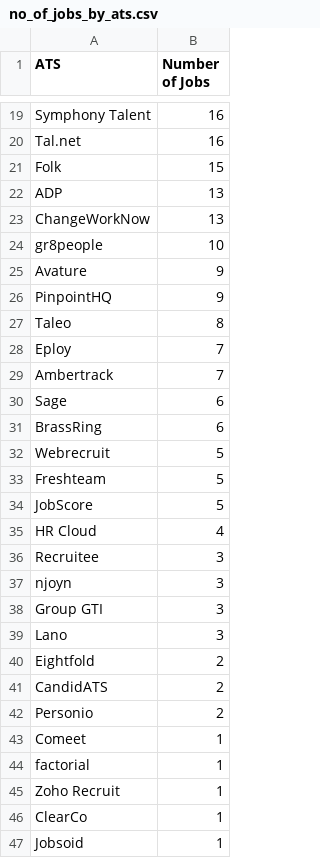
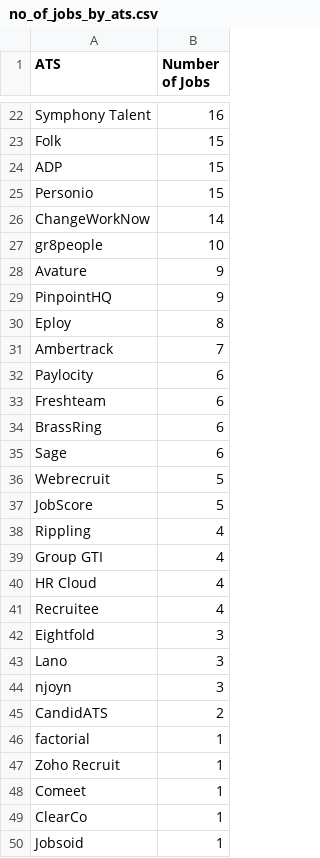
Before and after one commit to Ches-ctrl/Cheddar, a CSV file: storage/csv/no_of_jobs_by_ats.csv, drawn as a sheet; only a part is shown, gaps mark what is left out; removed rows and columns are numbered as before the commit, all else as after; the diff covers the shown part only; the diff names each change by its address in the sheet, - before the commit and + after, or states it on an @@ line.

```diff
--- a/storage/csv/no_of_jobs_by_ats.csv
+++ b/storage/csv/no_of_jobs_by_ats.csv
-row 20: Tal.net | 16
-B24 (Number of Jobs): 13
+B24 (Number of Jobs): 15
+row 25: Personio | 15
-B26 (Number of Jobs): 13
+B26 (Number of Jobs): 14
-row 27: Taleo | 8
-B30 (Number of Jobs): 7
+B30 (Number of Jobs): 8
+row 32: Paylocity | 6
+row 33: Freshteam | 6
@@ row 31 moved to row 34: BrassRing @@
-row 33: Freshteam | 5
+row 38: Rippling | 4
+row 39: Group GTI | 4
-B41 (Number of Jobs): 3
+B41 (Number of Jobs): 4
+row 42: Eightfold | 3
@@ row 39 moved to row 43: Lano @@
-row 38: Group GTI | 3
-row 40: Eightfold | 2
-row 42: Personio | 2
@@ row 43 moved to row 48: Comeet @@
```
Also changed, not shown: 5 added rows, 2 removed rows and 12 edited cells elsewhere in this file, 1 other file.
